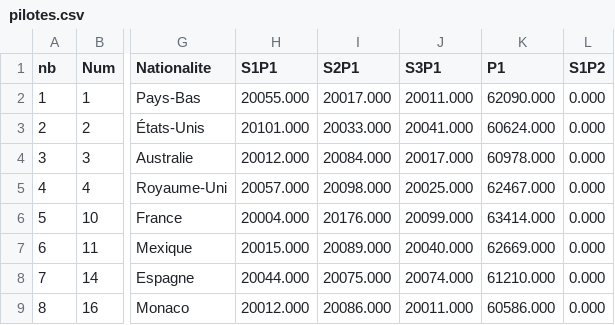
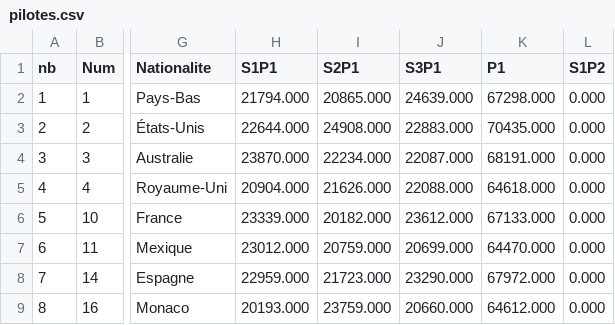
Before and after one commit to IchikyOtsu/Merced-os, a CSV file: Programme/data/pilotes.csv, drawn as a sheet; only a part is shown, gaps mark what is left out; the diff covers the shown part only; the diff names each change by its address in the sheet, - before the commit and + after, or states it on an @@ line.

```diff
--- a/Programme/data/pilotes.csv
+++ b/Programme/data/pilotes.csv
-H2 (S1P1): 20055.000
+H2 (S1P1): 21794.000
-I2 (S2P1): 20017.000
+I2 (S2P1): 20865.000
-J2 (S3P1): 20011.000
+J2 (S3P1): 24639.000
-K2 (P1): 62090.000
+K2 (P1): 67298.000
-H3 (S1P1): 20101.000
+H3 (S1P1): 22644.000
-I3 (S2P1): 20033.000
+I3 (S2P1): 24908.000
-J3 (S3P1): 20041.000
+J3 (S3P1): 22883.000
-K3 (P1): 60624.000
+K3 (P1): 70435.000
-H4 (S1P1): 20012.000
+H4 (S1P1): 23870.000
-I4 (S2P1): 20084.000
+I4 (S2P1): 22234.000
-J4 (S3P1): 20017.000
+J4 (S3P1): 22087.000
-K4 (P1): 60978.000
+K4 (P1): 68191.000
-H5 (S1P1): 20057.000
+H5 (S1P1): 20904.000
-I5 (S2P1): 20098.000
+I5 (S2P1): 21626.000
-J5 (S3P1): 20025.000
+J5 (S3P1): 22088.000
-K5 (P1): 62467.000
+K5 (P1): 64618.000
-H6 (S1P1): 20004.000
+H6 (S1P1): 23339.000
-I6 (S2P1): 20176.000
+I6 (S2P1): 20182.000
-J6 (S3P1): 20099.000
+J6 (S3P1): 23612.000
-K6 (P1): 63414.000
+K6 (P1): 67133.000
-H7 (S1P1): 20015.000
+H7 (S1P1): 23012.000
-I7 (S2P1): 20089.000
+I7 (S2P1): 20759.000
-J7 (S3P1): 20040.000
+J7 (S3P1): 20699.000
-K7 (P1): 62669.000
+K7 (P1): 64470.000
-H8 (S1P1): 20044.000
+H8 (S1P1): 22959.000
-I8 (S2P1): 20075.000
+I8 (S2P1): 21723.000
-J8 (S3P1): 20074.000
+J8 (S3P1): 23290.000
-K8 (P1): 61210.000
+K8 (P1): 67972.000
-H9 (S1P1): 20012.000
+H9 (S1P1): 20193.000
-I9 (S2P1): 20086.000
+I9 (S2P1): 23759.000
-J9 (S3P1): 20011.000
+J9 (S3P1): 20660.000
-K9 (P1): 60586.000
+K9 (P1): 64612.000
```
Also changed, not shown: 75 edited cells elsewhere in this file, 4 other files.
